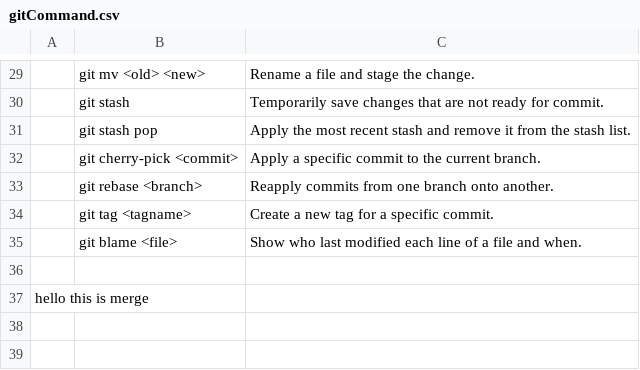
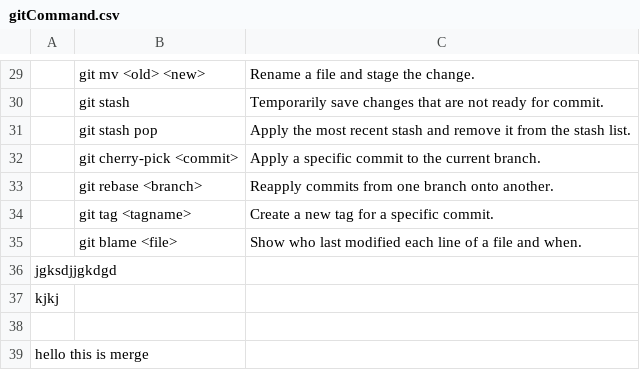
Before and after one commit to anchalsinghrajput/gitPractice, a CSV file: gitCommand.csv, drawn as a sheet; only a part is shown, gaps mark what is left out; the diff names each change by its address in the sheet, - before the commit and + after, or states it on an @@ line.

Commit message:
sh

```diff
--- a/gitCommand.csv
+++ b/gitCommand.csv
+row 36: jgksdjjgkdgd
+row 37: kjkj
```
